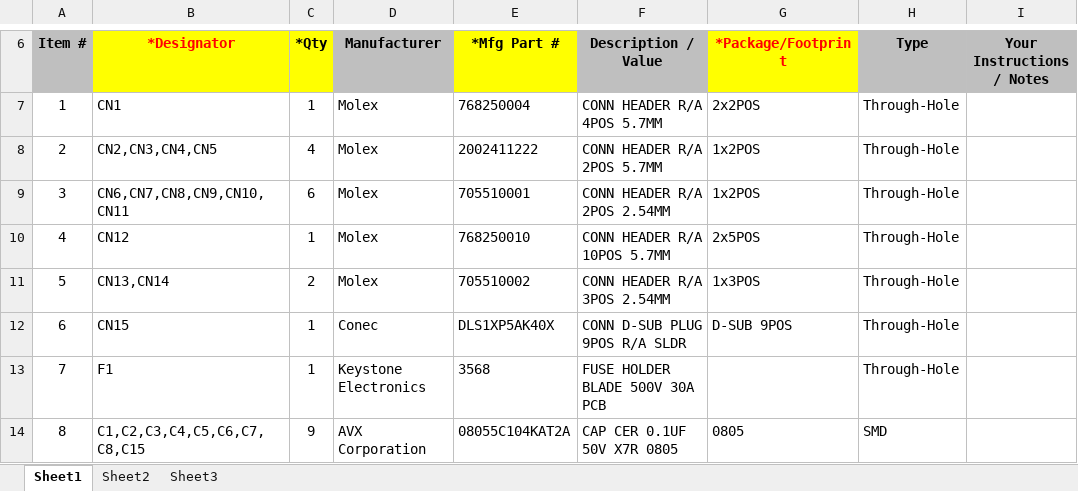
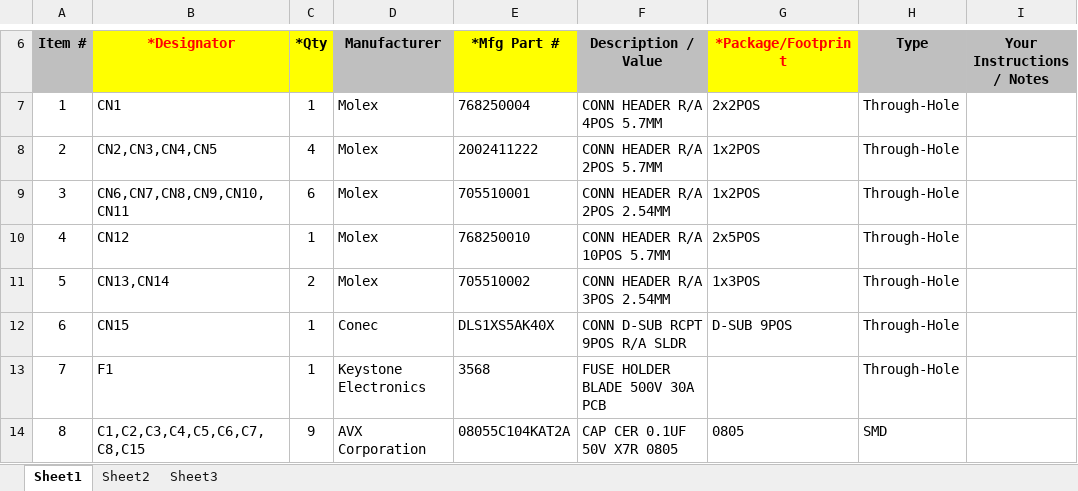
Before and after one commit to supermileage/telemetry-pcb, an Excel workbook: BOM.xlsx, sheet Sheet1, drawn as a sheet; only a part is shown, gaps mark what is left out; values as stored, in another font and other column widths than the file's, no borders; charts and pictures not drawn; the diff names each change by its address in the sheet, - before the commit and + after, or states it on an @@ line.

```diff
--- a/BOM.xlsx (sheet Sheet1)
+++ b/BOM.xlsx (sheet Sheet1)
-E12 (*Mfg Part #): DLS1XP5AK40X
+E12 (*Mfg Part #): DLS1XS5AK40X
-F12 (Description / Value): CONN D-SUB PLUG 9POS R/A SLDR
+F12 (Description / Value): CONN D-SUB RCPT 9POS R/A SLDR
```
Also changed, not shown: 4 other files.
